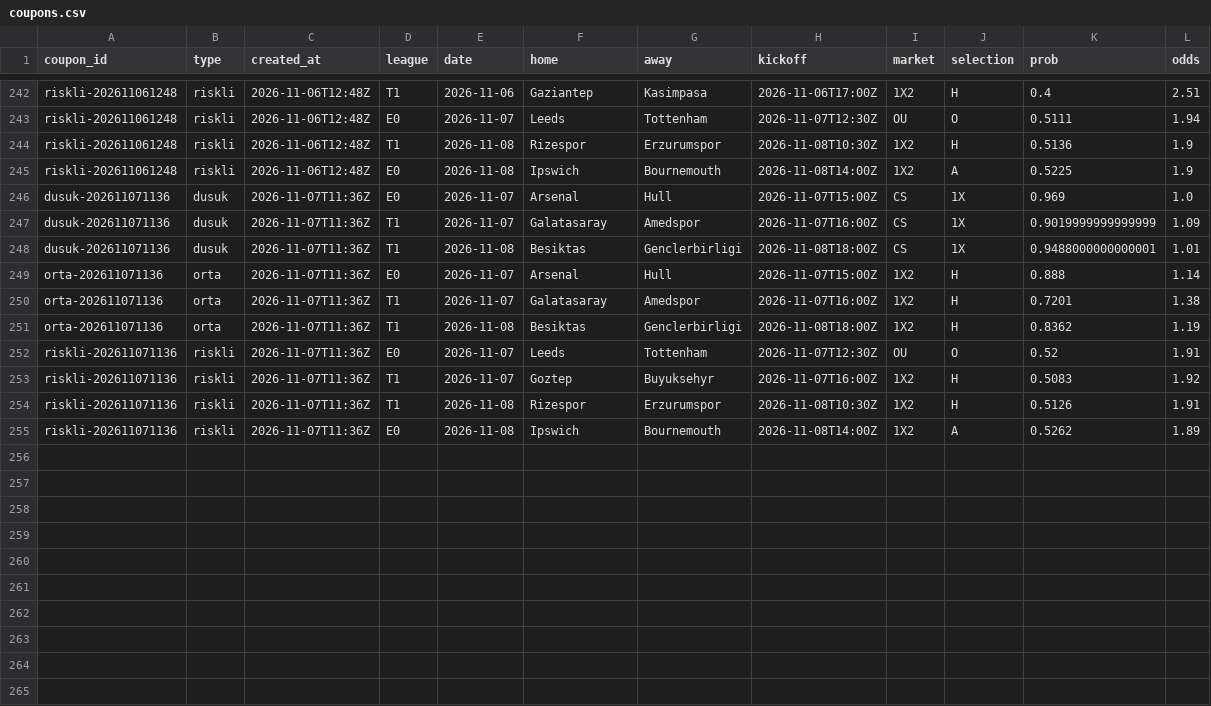
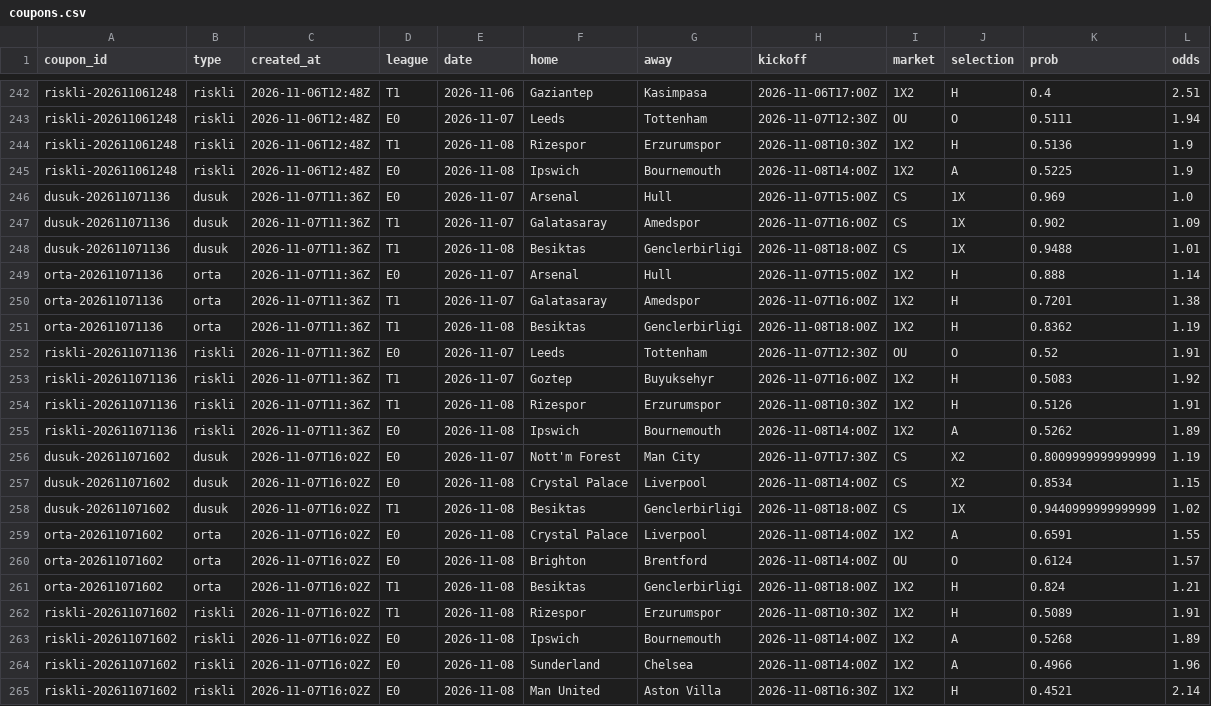
Before and after one commit to Tayips/IddiaTahmin, a CSV file: data/coupons.csv, drawn as a sheet; only a part is shown, gaps mark what is left out.

```diff
--- a/data/coupons.csv
+++ b/data/coupons.csv
@@ -246,4 +246,4 @@ riskli-202611061248,riskli,2026-11-06T12:48Z,E0,2026-11-08,Ipswich,Bournemouth,2
 dusuk-202611071136,dusuk,2026-11-07T11:36Z,E0,2026-11-07,Arsenal,Hull,2026-11-07T15:00Z,CS,1X,0.969,1.0
-dusuk-202611071136,dusuk,2026-11-07T11:36Z,T1,2026-11-07,Galatasaray,Amedspor,2026-11-07T16:00Z,CS,1X,0.9019999999999999,1.09
-dusuk-202611071136,dusuk,2026-11-07T11:36Z,T1,2026-11-08,Besiktas,Genclerbirligi,2026-11-08T18:00Z,CS,1X,0.9488000000000001,1.01
+dusuk-202611071136,dusuk,2026-11-07T11:36Z,T1,2026-11-07,Galatasaray,Amedspor,2026-11-07T16:00Z,CS,1X,0.902,1.09
+dusuk-202611071136,dusuk,2026-11-07T11:36Z,T1,2026-11-08,Besiktas,Genclerbirligi,2026-11-08T18:00Z,CS,1X,0.9488,1.01
 orta-202611071136,orta,2026-11-07T11:36Z,E0,2026-11-07,Arsenal,Hull,2026-11-07T15:00Z,1X2,H,0.888,1.14
@@ -255 +255,11 @@ riskli-202611071136,riskli,2026-11-07T11:36Z,T1,2026-11-08,Rizespor,Erzurumspor,
 riskli-202611071136,riskli,2026-11-07T11:36Z,E0,2026-11-08,Ipswich,Bournemouth,2026-11-08T14:00Z,1X2,A,0.5262,1.89
+dusuk-202611071602,dusuk,2026-11-07T16:02Z,E0,2026-11-07,Nott'm Forest,Man City,2026-11-07T17:30Z,CS,X2,0.8009999999999999,1.19
+dusuk-202611071602,dusuk,2026-11-07T16:02Z,E0,2026-11-08,Crystal Palace,Liverpool,2026-11-08T14:00Z,CS,X2,0.8534,1.15
+dusuk-202611071602,dusuk,2026-11-07T16:02Z,T1,2026-11-08,Besiktas,Genclerbirligi,2026-11-08T18:00Z,CS,1X,0.9440999999999999,1.02
+orta-202611071602,orta,2026-11-07T16:02Z,E0,2026-11-08,Crystal Palace,Liverpool,2026-11-08T14:00Z,1X2,A,0.6591,1.55
+orta-202611071602,orta,2026-11-07T16:02Z,E0,2026-11-08,Brighton,Brentford,2026-11-08T14:00Z,OU,O,0.6124,1.57
+orta-202611071602,orta,2026-11-07T16:02Z,T1,2026-11-08,Besiktas,Genclerbirligi,2026-11-08T18:00Z,1X2,H,0.824,1.21
+riskli-202611071602,riskli,2026-11-07T16:02Z,T1,2026-11-08,Rizespor,Erzurumspor,2026-11-08T10:30Z,1X2,H,0.5089,1.91
+riskli-202611071602,riskli,2026-11-07T16:02Z,E0,2026-11-08,Ipswich,Bournemouth,2026-11-08T14:00Z,1X2,A,0.5268,1.89
+riskli-202611071602,riskli,2026-11-07T16:02Z,E0,2026-11-08,Sunderland,Chelsea,2026-11-08T14:00Z,1X2,A,0.4966,1.96
+riskli-202611071602,riskli,2026-11-07T16:02Z,E0,2026-11-08,Man United,Aston Villa,2026-11-08T16:30Z,1X2,H,0.4521,2.14
```
Also changed, not shown: data/predictions.csv, 3 other files.
